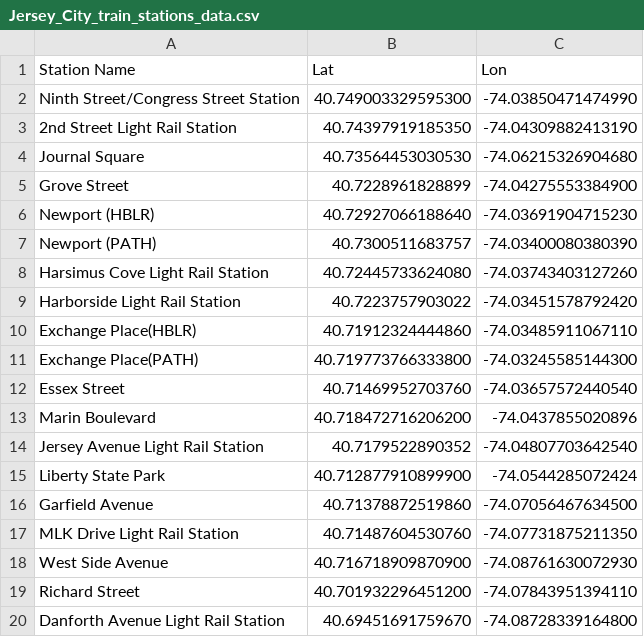
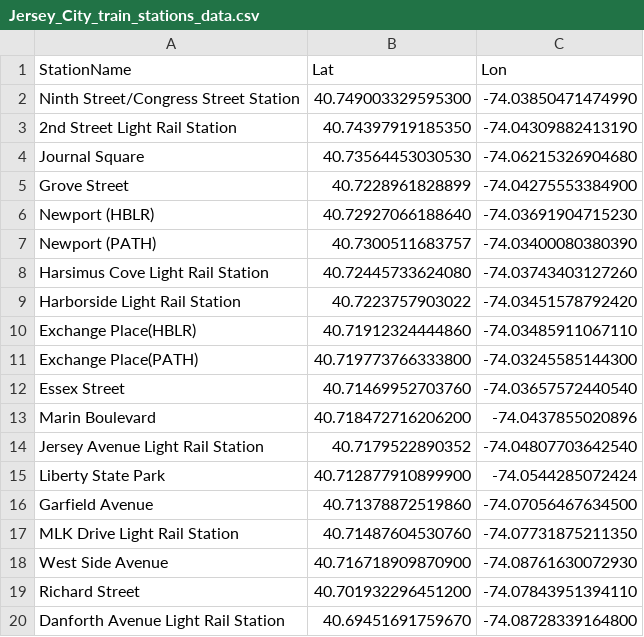
Before and after one commit to lamferzon/tesi-magistrale, a CSV file: Bike sharing/Data/Sources/Train stations/Jersey_City_train_stations_data.csv, drawn as a sheet.

Commit message:
Corretto Jersey_City_train_stations_data.csv

```diff
--- a/Bike sharing/Data/Sources/Train stations/Jersey_City_train_stations_data.csv
+++ b/Bike sharing/Data/Sources/Train stations/Jersey_City_train_stations_data.csv
@@ -1,2 +1,2 @@
-Station Name;Lat;Lon
+StationName;Lat;Lon
 Ninth Street/Congress Street Station;40.749003329595300;-74.03850471474990
```
